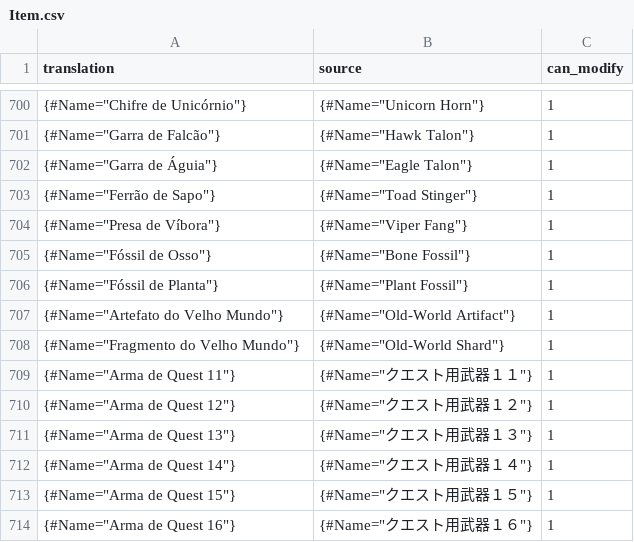
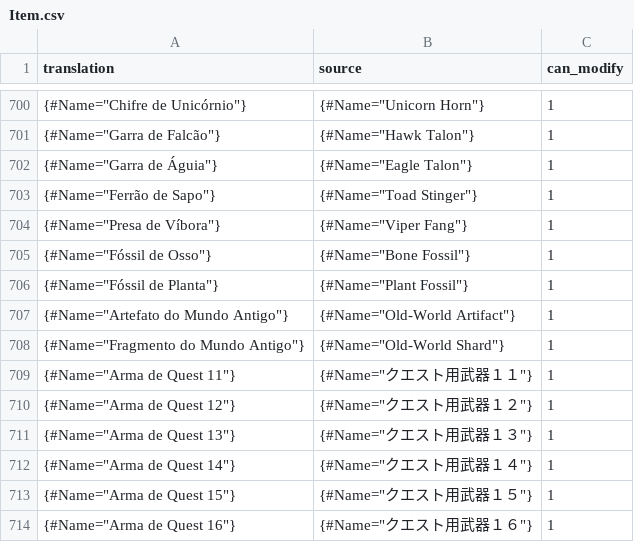
Before and after one commit to Arekushi/drakengard-3-pt-br-translation, a CSV file: texts/translation/Item.csv, drawn as a sheet; only a part is shown, gaps mark what is left out.

Commit message:
📚 Change Velho Mundo to Mundo Antigo

```diff
--- a/texts/translation/Item.csv
+++ b/texts/translation/Item.csv
@@ -706,4 +706,4 @@
 " {#Name=""Fóssil de Planta""}"," {#Name=""Plant Fossil""}","1"
-" {#Name=""Artefato do Velho Mundo""}"," {#Name=""Old-World Artifact""}","1"
-" {#Name=""Fragmento do Velho Mundo""}"," {#Name=""Old-World Shard""}","1"
+" {#Name=""Artefato do Mundo Antigo""}"," {#Name=""Old-World Artifact""}","1"
+" {#Name=""Fragmento do Mundo Antigo""}"," {#Name=""Old-World Shard""}","1"
 " {#Name=""Arma de Quest 11""}"," {#Name=""クエスト用武器１１""}","1"
```
Also changed, not shown: texts/translation/Item_Name.csv, 1 other file.
